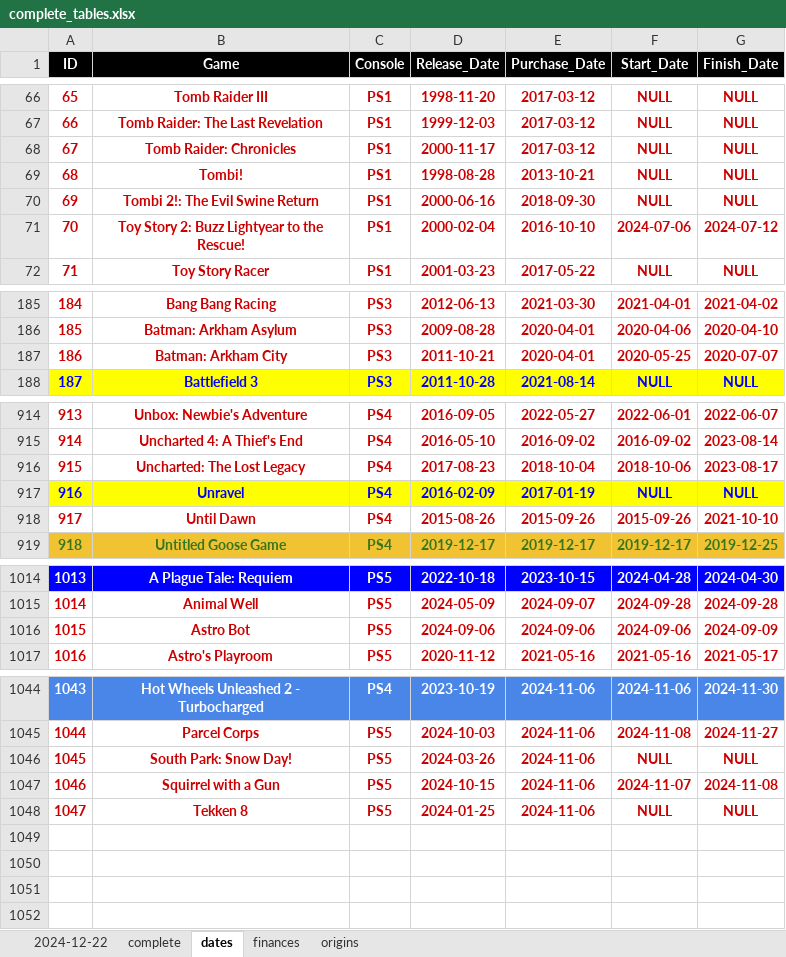
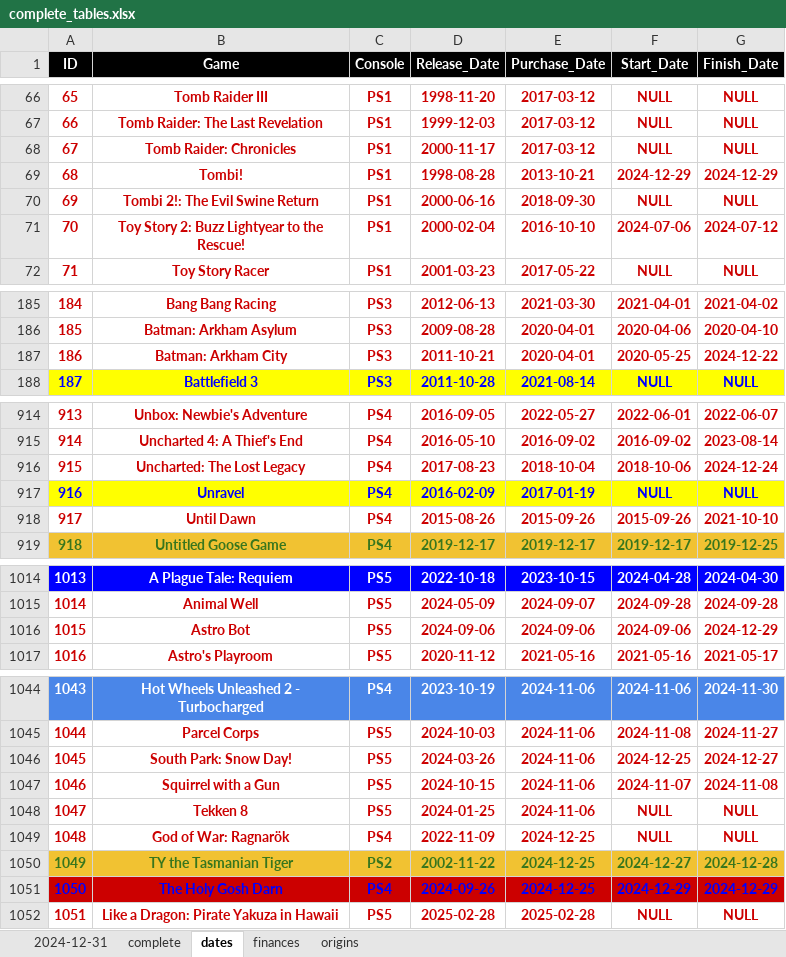
Before and after one commit to hoffjager/databases, an Excel workbook: playstation/output/complete_tables.xlsx, sheet dates, drawn as a sheet; only a part is shown, gaps mark what is left out; values as stored, in another font and other column widths than the file's, no borders; charts and pictures not drawn; the diff names each change by its address in the sheet, - before the commit and + after, or states it on an @@ line.

```diff
--- a/playstation/output/complete_tables.xlsx (sheet dates)
+++ b/playstation/output/complete_tables.xlsx (sheet dates)
-sheet tab: 2024-12-22
+sheet tab: 2024-12-31
-F69 (Start_Date): NULL
+F69 (Start_Date): 2024-12-29
-G69 (Finish_Date): NULL
+G69 (Finish_Date): 2024-12-29
-G187 (Finish_Date): 2020-07-07
+G187 (Finish_Date): 2024-12-22
-G916 (Finish_Date): 2023-08-17
+G916 (Finish_Date): 2024-12-24
-G1016 (Finish_Date): 2024-09-09
+G1016 (Finish_Date): 2024-12-29
-F1046 (Start_Date): NULL
+F1046 (Start_Date): 2024-12-25
-G1046 (Finish_Date): NULL
+G1046 (Finish_Date): 2024-12-27
+row 1049: 1048 | God of War: Ragnarök | PS4 | 2022-11-09 | 2024-12-25 | NULL | NULL
+row 1050: 1049 | TY the Tasmanian Tiger | PS2 | 2002-11-22 | 2024-12-25 | 2024-12-27 | 2024-12-28
+row 1051: 1050 | The Holy Gosh Darn | PS4 | 2024-09-26 | 2024-12-25 | 2024-12-29 | 2024-12-29
+row 1052: 1051 | Like a Dragon: Pirate Yakuza in Hawaii | PS5 | 2025-02-28 | 2025-02-28 | NULL | NULL
```
Also changed, not shown: sheet 2024-12-31, sheet complete, sheet finances, sheet origins, playstation/output/dates_&_finances_all-time.xlsx, playstation/output/dates_&_finances_monthly.xlsx, 30 other files.
